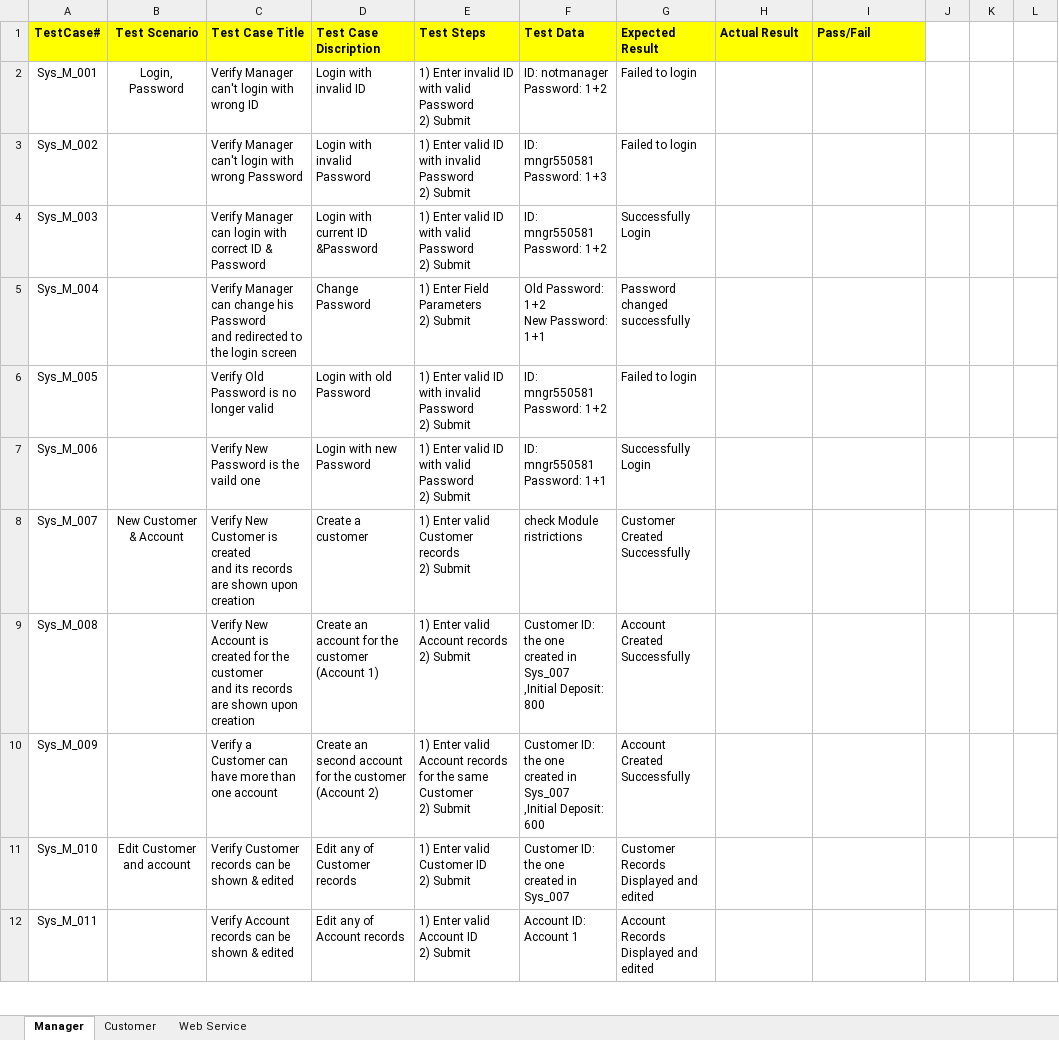
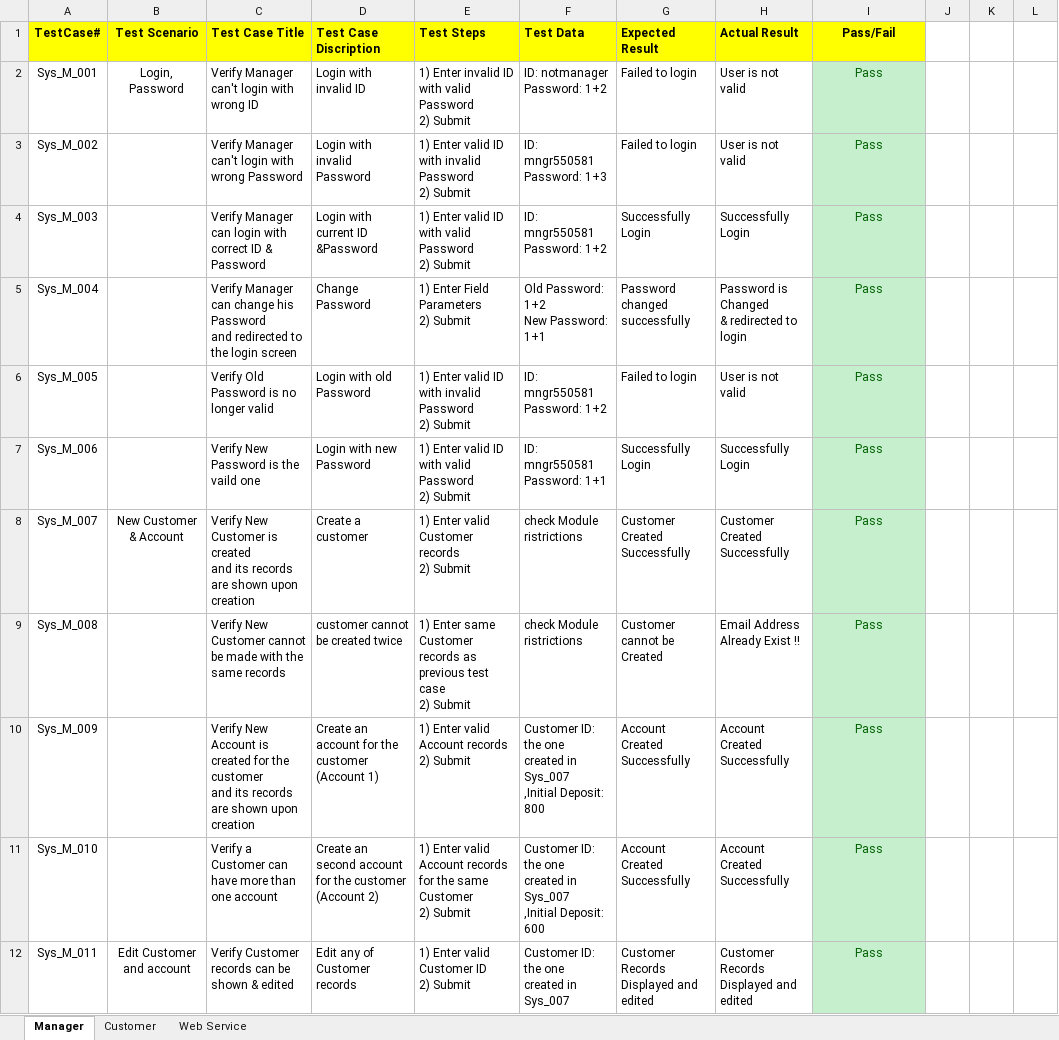
Before and after one commit to MahmoudFawzyAOE2/Guru99-SW-Tesing-Project-1, an Excel workbook: System Testing.xlsx, sheet Manager, drawn as a sheet; only a part is shown; values as stored, in another font and other column widths than the file's, no borders; charts and pictures not drawn; ↵ is a line break in a cell; the diff covers the shown part only; the diff names each change by its address in the sheet, - before the commit and + after, or states it on an @@ line.

Commit message:
execution of system testing for manager role

```diff
--- a/System Testing.xlsx (sheet Manager)
+++ b/System Testing.xlsx (sheet Manager)
-I1 alignment: left
+I1 alignment: center
-H2:H3 (Actual Result): (empty)
+H2:H3 (Actual Result): User is not valid
-I2:I12 (Pass/Fail): (empty)
+I2:I12 (Pass/Fail): Pass
-I2:I12 fill: none
+I2:I12 fill: #C6EFCE
-H4 (Actual Result): (empty)
+H4 (Actual Result): Successfully Login
-H5 (Actual Result): (empty)
+H5 (Actual Result): Password is Changed ↵ & redirected to login
-H6 (Actual Result): (empty)
+H6 (Actual Result): User is not valid
-H7 (Actual Result): (empty)
+H7 (Actual Result): Successfully Login
-H8 (Actual Result): (empty)
+H8 (Actual Result): Customer Created ↵ Successfully
-C9 (Test Case Title): Verify New Account is created for the customer ↵ and its records are shown upon creation
+C9 (Test Case Title): Verify New Customer cannot be made with the same records
-D9 (Test Case Discription): Create an account for the customer ↵ (Account 1)
+D9 (Test Case Discription): customer cannot be created twice
-E9 (Test Steps): 1) Enter valid Account records ↵ 2) Submit
+E9 (Test Steps): 1) Enter same Customer records as previous test case ↵ 2) Submit
-F9 (Test Data): Customer ID: the one ↵ created in Sys_007 ↵ ,Initial Deposit: 800
+F9 (Test Data): check Module ↵ ristrictions
-G9 (Expected Result): Account Created ↵ Successfully
+G9 (Expected Result): Customer cannot be Created
-H9 (Actual Result): (empty)
+H9 (Actual Result): Email Address ↵ Already Exist !!
-C10 (Test Case Title): Verify a Customer can have more than one account
+C10 (Test Case Title): Verify New Account is created for the customer ↵ and its records are shown upon creation
-D10 (Test Case Discription): Create an second account for the customer ↵ (Account 2)
+D10 (Test Case Discription): Create an account for the customer ↵ (Account 1)
-E10 (Test Steps): …Account records for the same Customer ↵ 2) Submit
+E10 (Test Steps): …Account records ↵ 2) Submit
-F10 (Test Data): …,Initial Deposit: 600
+F10 (Test Data): …,Initial Deposit: 800
-H10:H11 (Actual Result): (empty)
+H10:H11 (Actual Result): Account Created ↵ Successfully
-B11 (Test Scenario): Edit Customer and account
+B11 (Test Scenario): (empty)
-C11 (Test Case Title): Verify Customer records can be shown & edited
+C11 (Test Case Title): Verify a Customer can have more than one account
-D11 (Test Case Discription): Edit any of Customer records
+D11 (Test Case Discription): Create an second account for the customer ↵ (Account 2)
-E11 (Test Steps): …Enter valid Customer ID ↵ 2) Submit
+E11 (Test Steps): …Enter valid Account records for the same Customer ↵ 2) Submit
-F11 (Test Data): …in Sys_007
+F11 (Test Data): …in Sys_007 ↵ ,Initial Deposit: 600
-G11 (Expected Result): Customer Records ↵ Displayed and edited
+G11 (Expected Result): Account Created ↵ Successfully
-B12 (Test Scenario): (empty)
+B12 (Test Scenario): Edit Customer and account
-C12 (Test Case Title): Verify Account records can be shown & edited
+C12 (Test Case Title): Verify Customer records can be shown & edited
-D12 (Test Case Discription): Edit any of Account records
+D12 (Test Case Discription): Edit any of Customer records
-E12 (Test Steps): 1) Enter valid Account ID ↵ 2) Submit
+E12 (Test Steps): 1) Enter valid Customer ID ↵ 2) Submit
-F12 (Test Data): Account ID: Account 1
+F12 (Test Data): Customer ID: the one ↵ created in Sys_007
-G12 (Expected Result): Account Records ↵ Displayed and edited
+G12 (Expected Result): Customer Records ↵ Displayed and edited
-H12 (Actual Result): (empty)
+H12 (Actual Result): Customer Records ↵ Displayed and edited
```
Also changed, not shown: 7 added rows, 119 edited cells and cell formats elsewhere in this sheet, sheet Customer, charts or pictures, SystemTestPlan_v3_executed.xlsx.
